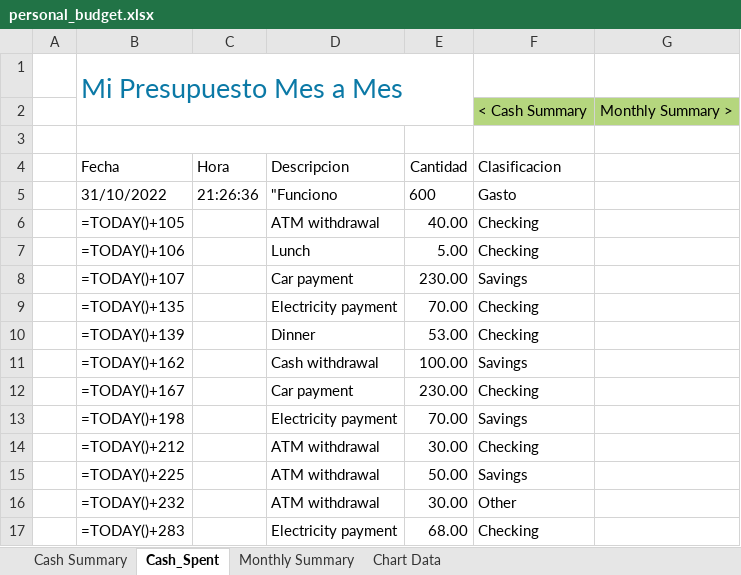
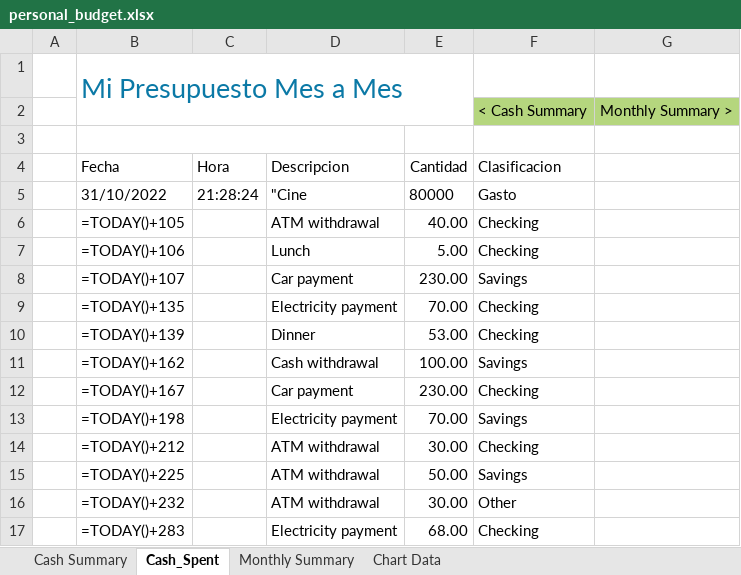
Before and after one commit to alejo0789/wp-assistant, an Excel workbook: filesxls/personal_budget.xlsx, sheet Cash_Spent, drawn as a sheet; values as stored, in another font and other column widths than the file's, no borders; formulas without a stored value are shown as written; table styles not drawn; the diff names each change by its address in the sheet, - before the commit and + after, or states it on an @@ line.

Commit message:
🎰🦨 Updated with Glitch

```diff
--- a/filesxls/personal_budget.xlsx (sheet Cash_Spent)
+++ b/filesxls/personal_budget.xlsx (sheet Cash_Spent)
-C5 (Hora): 21:26:36
+C5 (Hora): 21:28:24
-D5 (Descripcion): "Funciono
+D5 (Descripcion): "Cine
-E5 (Cantidad): 600
+E5 (Cantidad): 80000
```
